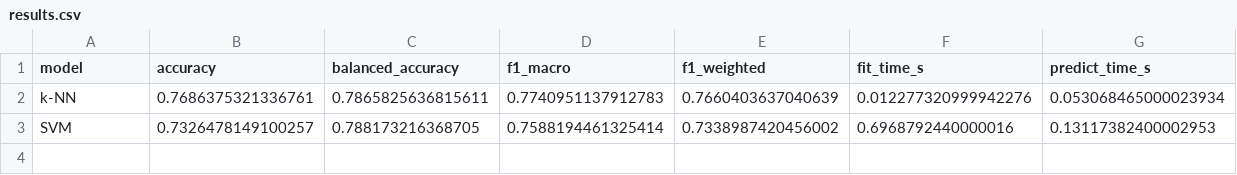
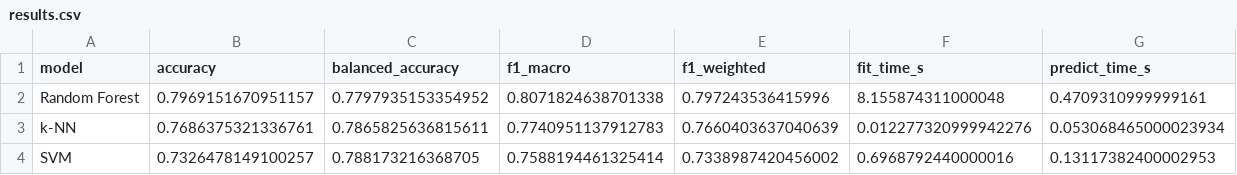
Before and after one commit to Vehicle666/steel-plate-fault-classification, a CSV file: reports/results.csv, drawn as a sheet.

Commit message:
train: [3/5] Random Forest — acc=0.7969, macro-F1=0.8072

```diff
--- a/reports/results.csv
+++ b/reports/results.csv
@@ -1,2 +1,3 @@
 model,accuracy,balanced_accuracy,f1_macro,f1_weighted,fit_time_s,predict_time_s
+Random Forest,0.7969151670951157,0.7797935153354952,0.8071824638701338,0.797243536415996,8.155874311000048,0.4709310999999161
 k-NN,0.7686375321336761,0.7865825636815611,0.7740951137912783,0.7660403637040639,0.012277320999942276,0.053068465000023934
```
Also changed, not shown: 6 other files.
